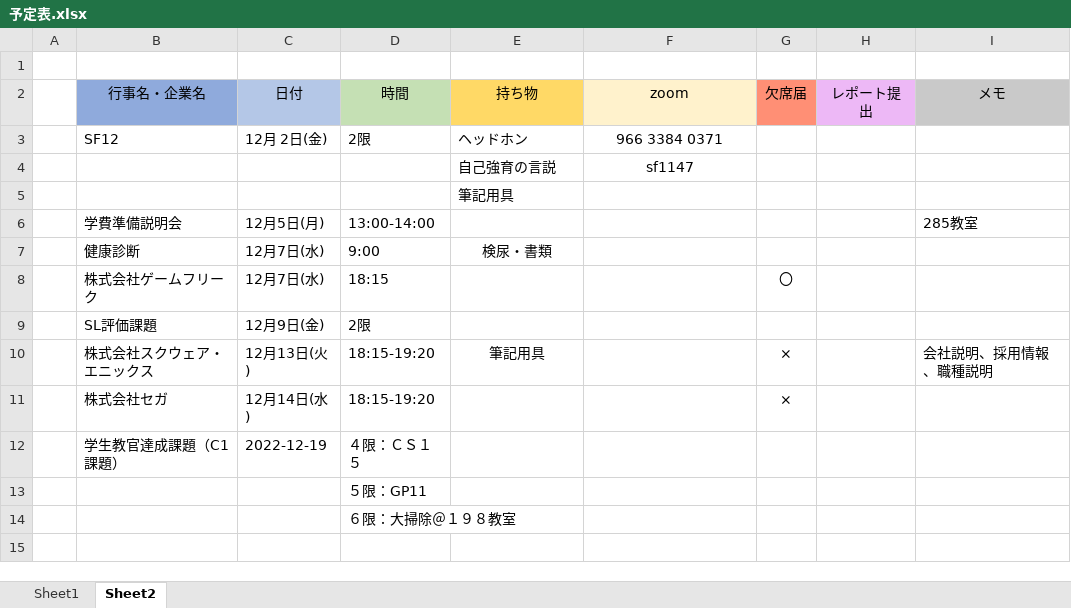
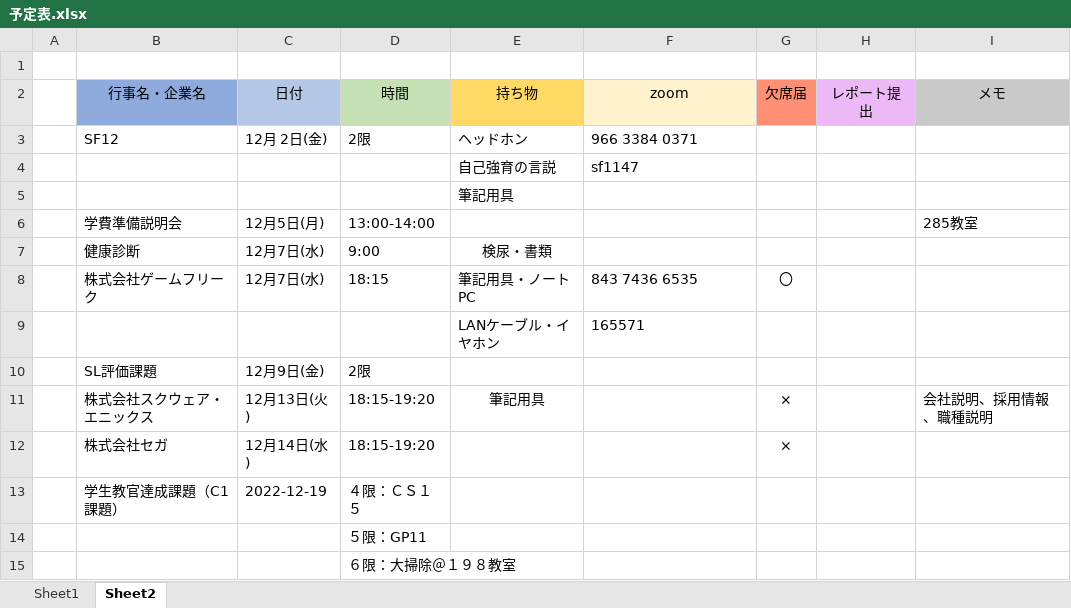
Before and after one commit to hitoshi023/share_Bear_mabataki, an Excel workbook: 予定表/予定表.xlsx, sheet Sheet2, drawn as a sheet; values as stored, in another font and other column widths than the file's, no borders; the diff names each change by its address in the sheet, - before the commit and + after, or states it on an @@ line.

Commit message:
ゲームフリークの学内企業説明会
zoom情報と持ち物を更新しました

```diff
--- a/予定表/予定表.xlsx (sheet Sheet2)
+++ b/予定表/予定表.xlsx (sheet Sheet2)
-F3:F4 alignment: center
+F3:F4 alignment: left
-E8 (持ち物): (empty)
+E8 (持ち物): 筆記用具・ノートPC
-F8 (zoom): (empty)
+F8 (zoom): 843 7436 6535
+row 9:  |  |  |  | LANケーブル・イヤホン | 165571
```
